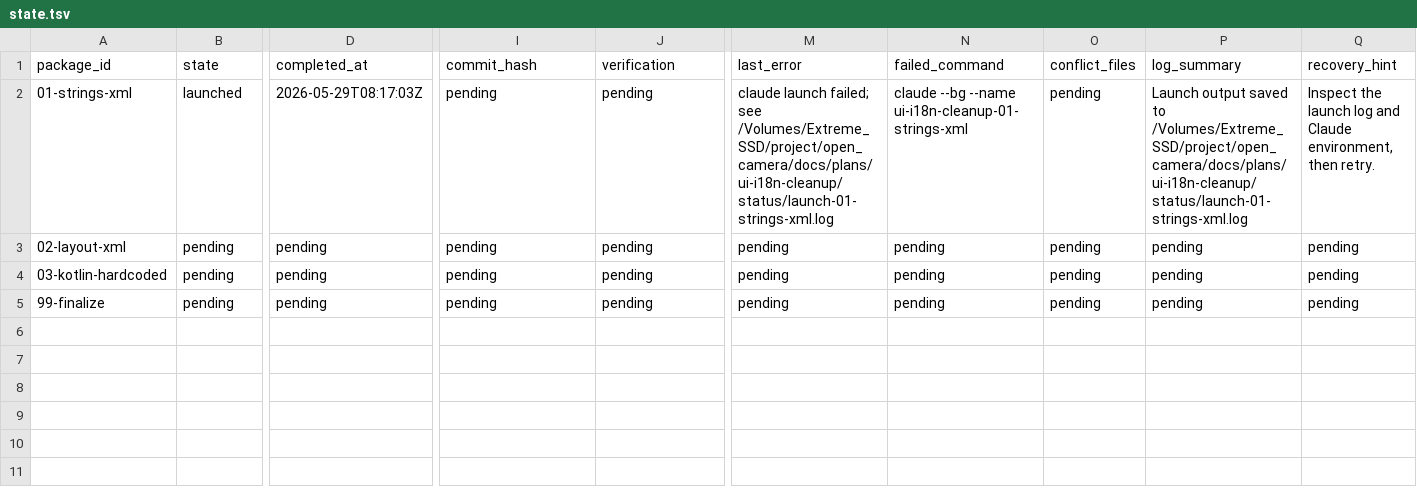
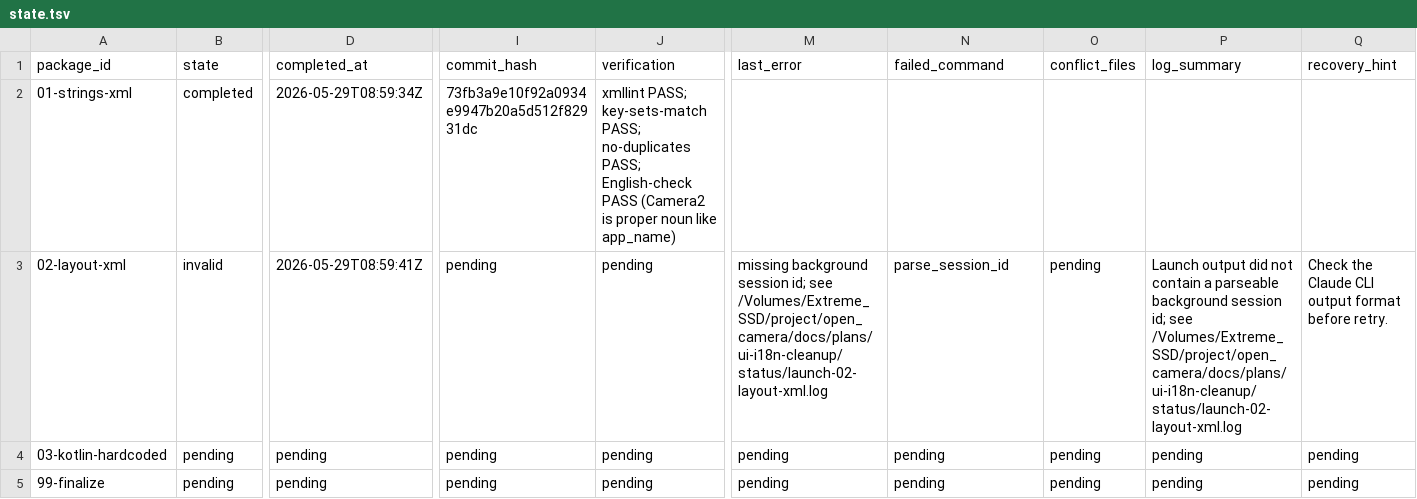
Before and after one commit to teotis/teotis-camera, a TSV file: docs/plans/ui-i18n-cleanup/status/state.tsv, drawn as a sheet; only a part is shown, gaps mark what is left out; the diff names each change by its address in the sheet, - before the commit and + after, or states it on an @@ line.

```diff
--- a/docs/plans/ui-i18n-cleanup/status/state.tsv
+++ b/docs/plans/ui-i18n-cleanup/status/state.tsv
-B2 (state): launched
+B2 (state): completed
-D2 (completed_at): 2026-05-29T08:17:03Z
+D2 (completed_at): 2026-05-29T08:59:34Z
-I2 (commit_hash): pending
+I2 (commit_hash): 73fb3a9e10f92a0934e9947b20a5d512f82931dc
-J2 (verification): pending
+J2 (verification): xmllint PASS; key-sets-match PASS; no-duplicates PASS; English-check PASS (Camera2 is proper noun like app_name)
-M2 (last_error): claude launch failed; see /Volumes/Extreme_SSD/project/open_camera/docs/plans/ui-i18n-cleanup/status/launch-01-strings-xml.log
+M2 (last_error): (empty)
-N2 (failed_command): claude --bg --name ui-i18n-cleanup-01-strings-xml
+N2 (failed_command): (empty)
-O2 (conflict_files): pending
+O2 (conflict_files): (empty)
-P2 (log_summary): Launch output saved to /Volumes/Extreme_SSD/project/open_camera/docs/plans/ui-i18n-cleanup/status/launch-01-strings-xml.log
+P2 (log_summary): (empty)
-Q2 (recovery_hint): Inspect the launch log and Claude environment, then retry.
+Q2 (recovery_hint): (empty)
-B3 (state): pending
+B3 (state): invalid
-D3 (completed_at): pending
+D3 (completed_at): 2026-05-29T08:59:41Z
-M3 (last_error): pending
+M3 (last_error): missing background session id; see /Volumes/Extreme_SSD/project/open_camera/docs/plans/ui-i18n-cleanup/status/launch-02-layout-xml.log
-N3 (failed_command): pending
+N3 (failed_command): parse_session_id
-P3 (log_summary): pending
+P3 (log_summary): Launch output did not contain a parseable background session id; see /Volumes/Extreme_SSD/project/open_camera/docs/plans/ui-i18n-cleanup/status/launch-02-layout-xml.log
-Q3 (recovery_hint): pending
+Q3 (recovery_hint): Check the Claude CLI output format before retry.
```
Also changed, not shown: 27 other files.
